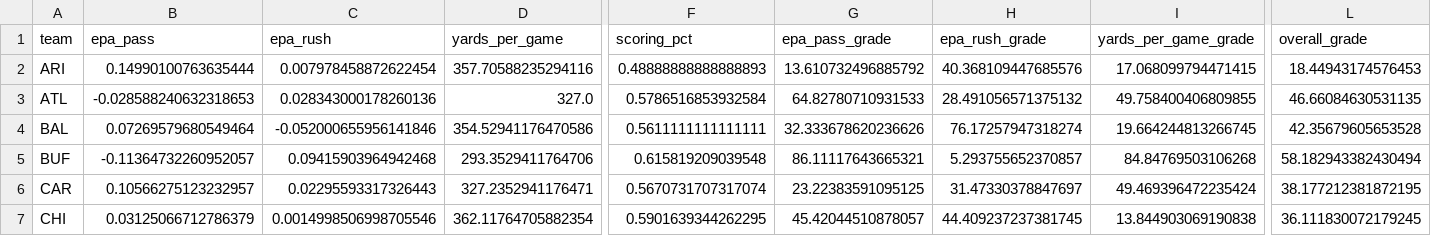
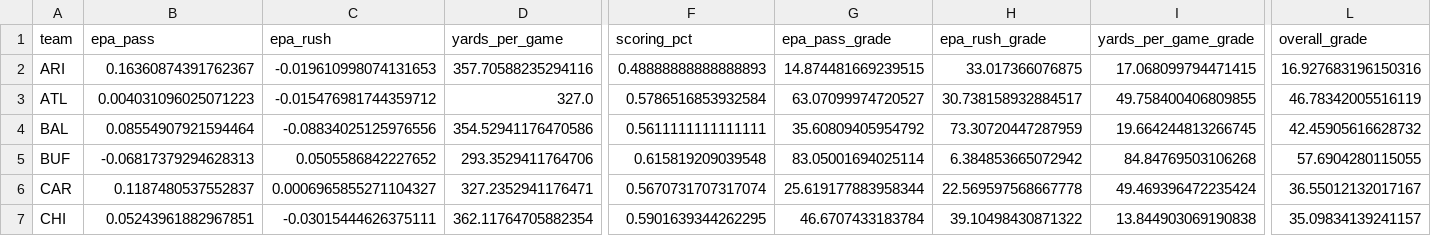
Before and after one commit to Mojo-TR/NFL-Analytics, a CSV file: csv/2025_season_metrics/defense_rankings.csv, drawn as a sheet; only a part is shown, gaps mark what is left out; the diff covers the shown part only; the diff names each change by its address in the sheet, - before the commit and + after, or states it on an @@ line.

```diff
--- a/csv/2025_season_metrics/defense_rankings.csv
+++ b/csv/2025_season_metrics/defense_rankings.csv
-B2 (epa_pass): 0.14990100763635444
+B2 (epa_pass): 0.16360874391762367
-C2 (epa_rush): 0.007978458872622454
+C2 (epa_rush): -0.019610998074131653
-G2 (epa_pass_grade): 13.610732496885792
+G2 (epa_pass_grade): 14.874481669239515
-H2 (epa_rush_grade): 40.368109447685576
+H2 (epa_rush_grade): 33.017366076875
-L2 (overall_grade): 18.44943174576453
+L2 (overall_grade): 16.927683196150316
-B3 (epa_pass): -0.028588240632318653
+B3 (epa_pass): 0.004031096025071223
-C3 (epa_rush): 0.028343000178260136
+C3 (epa_rush): -0.015476981744359712
-G3 (epa_pass_grade): 64.82780710931533
+G3 (epa_pass_grade): 63.07099974720527
-H3 (epa_rush_grade): 28.491056571375132
+H3 (epa_rush_grade): 30.738158932884517
-L3 (overall_grade): 46.66084630531135
+L3 (overall_grade): 46.78342005516119
-B4 (epa_pass): 0.07269579680549464
+B4 (epa_pass): 0.08554907921594464
-C4 (epa_rush): -0.052000655956141846
+C4 (epa_rush): -0.08834025125976556
-G4 (epa_pass_grade): 32.333678620236626
+G4 (epa_pass_grade): 35.60809405954792
-H4 (epa_rush_grade): 76.17257947318274
+H4 (epa_rush_grade): 73.30720447287959
-L4 (overall_grade): 42.35679605653528
+L4 (overall_grade): 42.45905616628732
-B5 (epa_pass): -0.11364732260952057
+B5 (epa_pass): -0.06817379294628313
-C5 (epa_rush): 0.09415903964942468
+C5 (epa_rush): 0.0505586842227652
-G5 (epa_pass_grade): 86.11117643665321
+G5 (epa_pass_grade): 83.05001694025114
-H5 (epa_rush_grade): 5.293755652370857
+H5 (epa_rush_grade): 6.384853665072942
-L5 (overall_grade): 58.182943382430494
+L5 (overall_grade): 57.6904280115055
-B6 (epa_pass): 0.10566275123232957
+B6 (epa_pass): 0.1187480537552837
-C6 (epa_rush): 0.02295593317326443
+C6 (epa_rush): 0.0006965855271104327
-G6 (epa_pass_grade): 23.22383591095125
+G6 (epa_pass_grade): 25.619177883958344
-H6 (epa_rush_grade): 31.47330378847697
+H6 (epa_rush_grade): 22.569597568667778
-L6 (overall_grade): 38.177212381872195
+L6 (overall_grade): 36.55012132017167
-B7 (epa_pass): 0.03125066712786379
+B7 (epa_pass): 0.05243961882967851
-C7 (epa_rush): 0.0014998506998705546
+C7 (epa_rush): -0.03015444626375111
-G7 (epa_pass_grade): 45.42044510878057
+G7 (epa_pass_grade): 46.6707433183784
-H7 (epa_rush_grade): 44.409237237381745
+H7 (epa_rush_grade): 39.10498430871322
-L7 (overall_grade): 36.111830072179245
+L7 (overall_grade): 35.09834139241157
```
Also changed, not shown: 130 edited cells elsewhere in this file, csv/2025_season_metrics/offense_rankings.csv, 38 other files.
